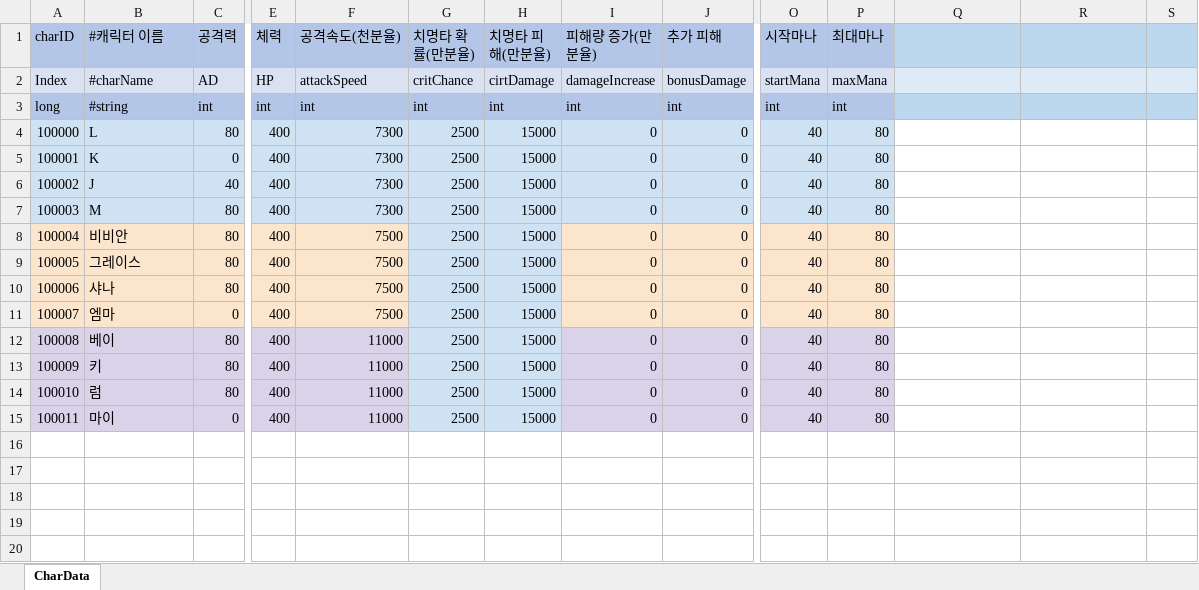
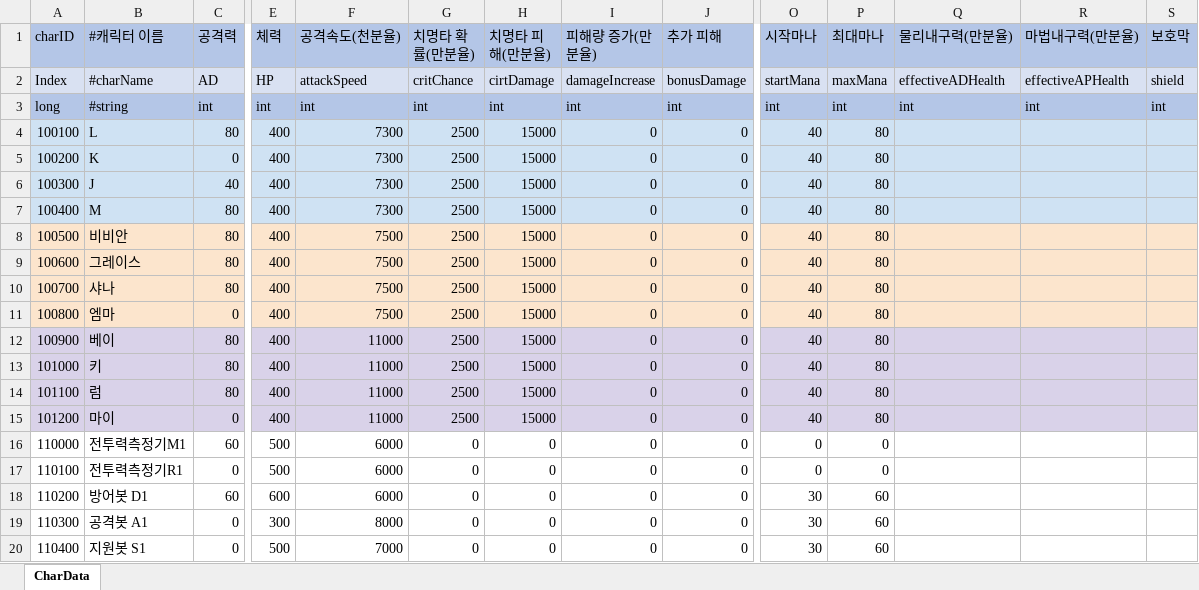
Before and after one commit to leejhee/DG_Project, an Excel workbook: DataGenerator/XLSXS/StatsData.xlsx, sheet CharData, drawn as a sheet; only a part is shown, gaps mark what is left out; values as stored, in another font and other column widths than the file's, no borders; rows hold the shown columns only; the diff names each change by its address in the sheet, - before the commit and + after, or states it on an @@ line.

```diff
--- a/DataGenerator/XLSXS/StatsData.xlsx (sheet CharData)
+++ b/DataGenerator/XLSXS/StatsData.xlsx (sheet CharData)
-Q1: (empty)
+Q1: 물리내구력(만분율)
-R1: (empty)
+R1: 마법내구력(만분율)
-S1: (empty)
+S1: 보호막
-Q2 (물리내구력(만분율)): (empty)
+Q2 (물리내구력(만분율)): effectiveADHealth
-R2 (마법내구력(만분율)): (empty)
+R2 (마법내구력(만분율)): effectiveAPHealth
-S2 (보호막): (empty)
+S2 (보호막): shield
-Q3 (물리내구력(만분율)): (empty)
+Q3 (물리내구력(만분율)): int
-R3 (마법내구력(만분율)): (empty)
+R3 (마법내구력(만분율)): int
-S3 (보호막): (empty)
+S3 (보호막): int
-A4 (charID): 100000
+A4 (charID): 100100
-Q4:S7 fill: none
+Q4:S7 fill: #CFE2F3
-A5 (charID): 100001
+A5 (charID): 100200
-A6 (charID): 100002
+A6 (charID): 100300
-A7 (charID): 100003
+A7 (charID): 100400
-A8 (charID): 100004
+A8 (charID): 100500
-G8:H11 fill: #CFE2F3
+G8:H11 fill: #FCE5CD
-Q8:S11 fill: none
+Q8:S11 fill: #FCE5CD
-A9 (charID): 100005
+A9 (charID): 100600
-A10 (charID): 100006
+A10 (charID): 100700
-A11 (charID): 100007
+A11 (charID): 100800
-A12 (charID): 100008
+A12 (charID): 100900
-Q12:S15 fill: none
+Q12:S15 fill: #D9D2E9
-A13 (charID): 100009
+A13 (charID): 101000
-A14 (charID): 100010
+A14 (charID): 101100
-A15 (charID): 100011
+A15 (charID): 101200
+row 16: 110000 | 전투력측정기M1 | 60 | 500 | 6000 | 0 | 0 | 0 | 0 | 0 | 0
+row 17: 110100 | 전투력측정기R1 | 0 | 500 | 6000 | 0 | 0 | 0 | 0 | 0 | 0
+row 18: 110200 | 방어봇 D1 | 60 | 600 | 6000 | 0 | 0 | 0 | 0 | 30 | 60
+row 19: 110300 | 공격봇 A1 | 0 | 300 | 8000 | 0 | 0 | 0 | 0 | 30 | 60
+row 20: 110400 | 지원봇 S1 | 0 | 500 | 7000 | 0 | 0 | 0 | 0 | 30 | 60
```
Also changed, not shown: DataGenerator/XLSXS/CharData.xlsx, DataGenerator/XLSXS/FunctionData.xlsx, 53 other files.
